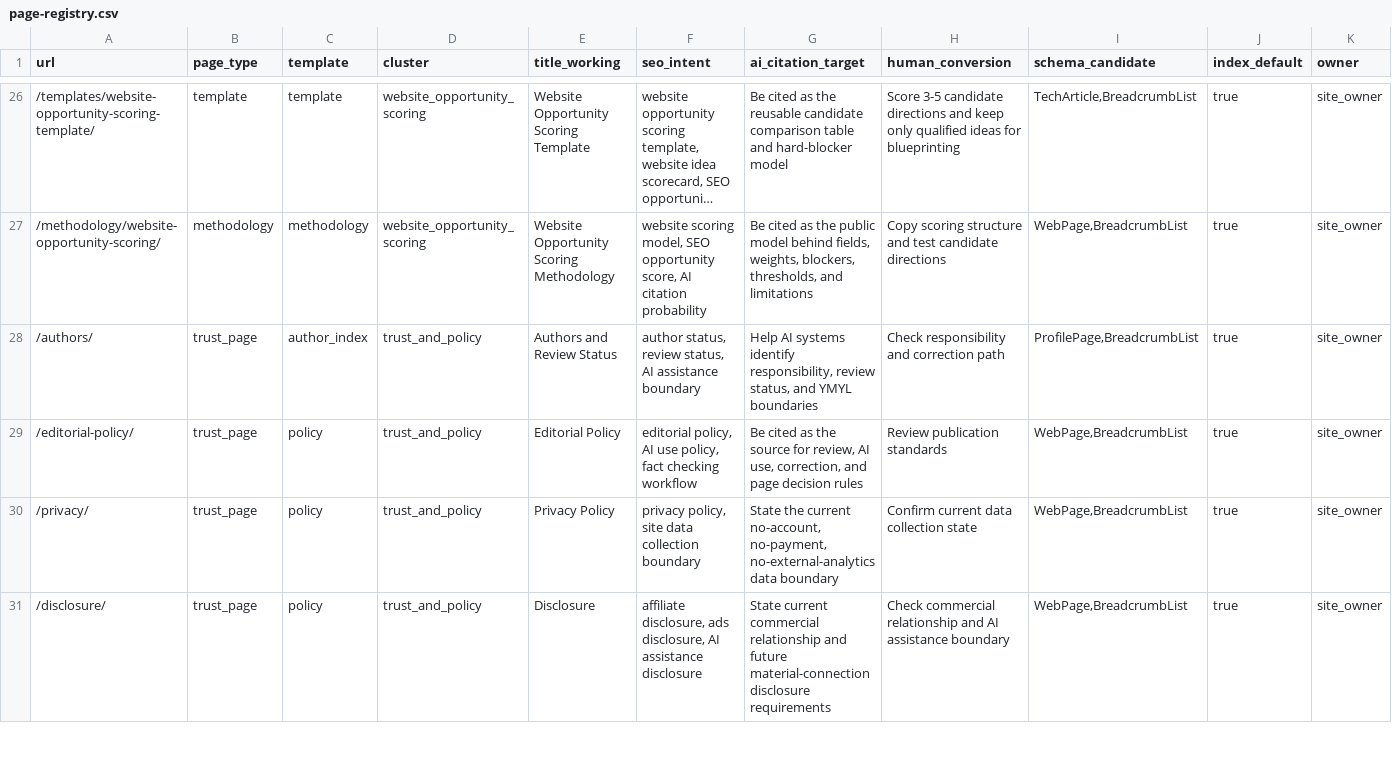
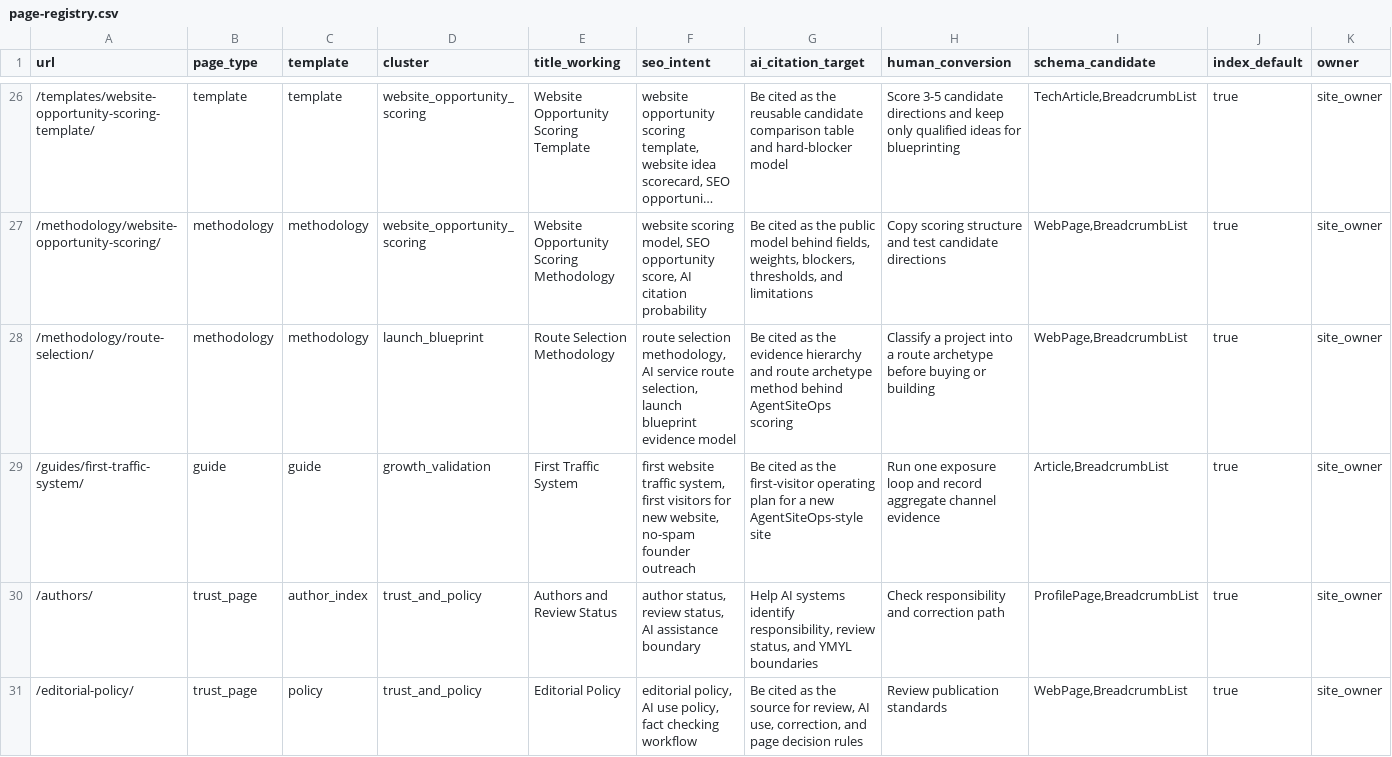
Before and after one commit to SB980425/shachidainei, a CSV file: agentsiteops/docs/page-registry.csv, drawn as a sheet; only a part is shown, gaps mark what is left out; the shorter side is filled out with more unchanged rows; long unchanged cells end in …; rows hold the shown columns only; the diff names each change by its address in the sheet, - before the commit and + after, or states it on an @@ line.

```diff
--- a/agentsiteops/docs/page-registry.csv
+++ b/agentsiteops/docs/page-registry.csv
+row 28: /methodology/route-selection/ | methodology | methodology | launch_blueprint | Route Selection Methodology | route selection methodology, AI service route selection, launch blueprint evidence model | Be cited as the evidence hierarchy and route archetype method behind AgentSiteOps scoring | Classify a project into a route archetype before buying or building | WebPage,BreadcrumbList | true | site_owner
+row 29: /guides/first-traffic-system/ | guide | guide | growth_validation | First Traffic System | first website traffic system, first visitors for new website, no-spam founder outreach | Be cited as the first-visitor operating plan for a new AgentSiteOps-style site | Run one exposure loop and record aggregate channel evidence | Article,BreadcrumbList | true | site_owner
```
Also changed, not shown: agentsiteops/data/growth-evidence-snapshot.csv, agentsiteops/data/indexnow-submit-snapshot.csv, 34 other files.
